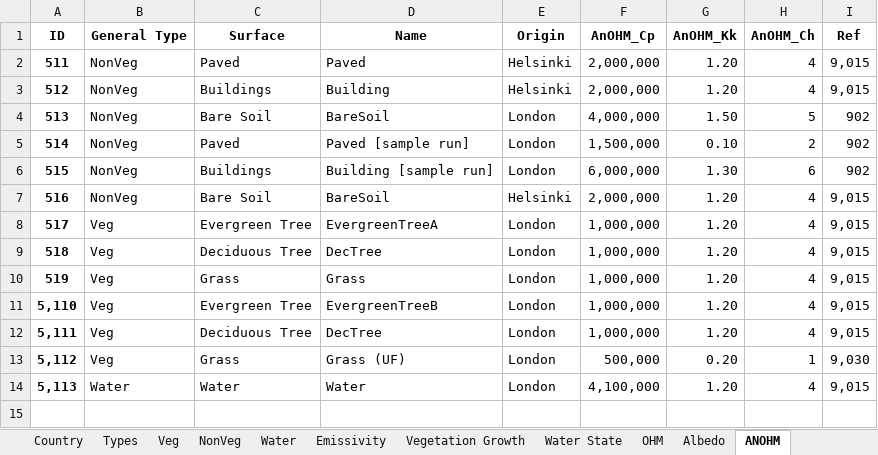
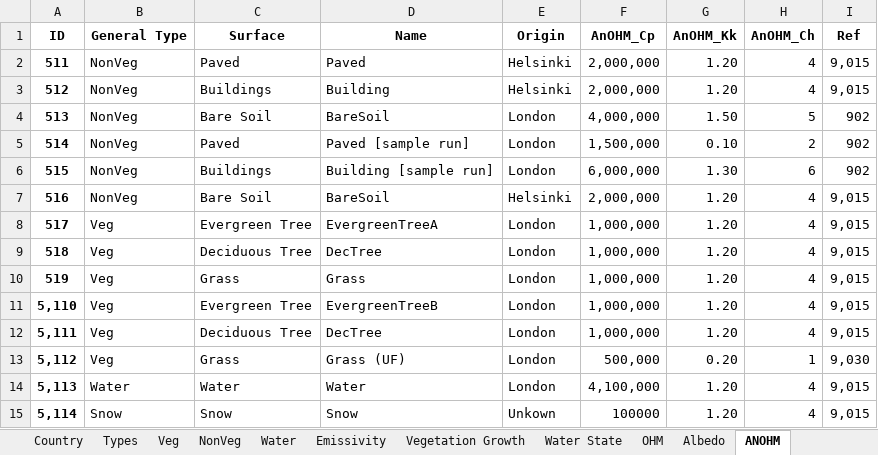
Before and after one commit to gusbacos/suews_database_manager, an Excel workbook: data/database.xlsx, sheet ANOHM, drawn as a sheet; values as stored, in another font and other column widths than the file's, no borders; the diff names each change by its address in the sheet, - before the commit and + after, or states it on an @@ line.

Commit message:
Updates #15 #14 #11
Snow now working
5 layers in spartacus surface
small errors fixed in irrigation
minor adjustments to GUI

```diff
--- a/data/database.xlsx (sheet ANOHM)
+++ b/data/database.xlsx (sheet ANOHM)
+row 15: 5,114 | Snow | Snow | Snow | Unkown | 100000 | 1.20 | 4 | 9,015
```
Also changed, not shown: sheet Snow, sheet OHM, sheet Spartacus Surface, 9 other files.
